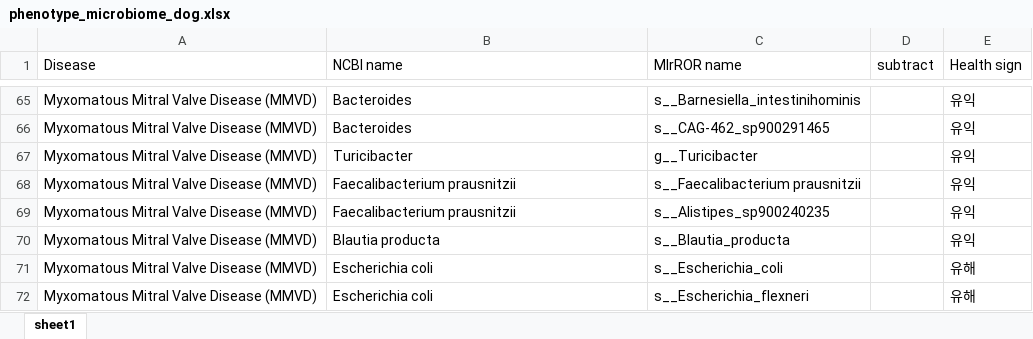
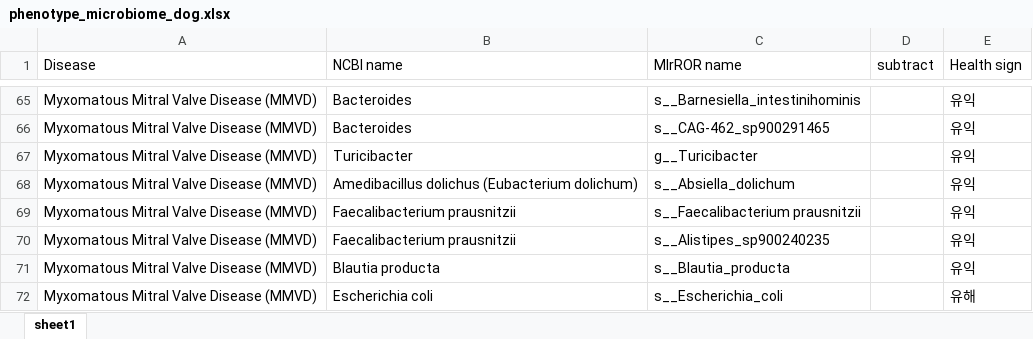
Before and after one commit to Gyungbu/comp_animal_disease, an Excel workbook: input/phenotype_microbiome_dog.xlsx, sheet sheet1, drawn as a sheet; only a part is shown, gaps mark what is left out; the shorter side is filled out with more unchanged rows; values as stored, in another font and other column widths than the file's, no cell formats; the diff covers the shown part only; the diff names each change by its address in the sheet, - before the commit and + after, or states it on an @@ line.

```diff
--- a/input/phenotype_microbiome_dog.xlsx (sheet sheet1)
+++ b/input/phenotype_microbiome_dog.xlsx (sheet sheet1)
+row 68: Myxomatous Mitral Valve Disease (MMVD) | Amedibacillus dolichus (Eubacterium dolichum) | s__Absiella_dolichum |  | 유익
```
Also changed, not shown: 18 added rows elsewhere in this sheet, cell formats, input/comp_mrs_cat.xlsx, input/comp_mrs_dog.xlsx, 9 other files.
